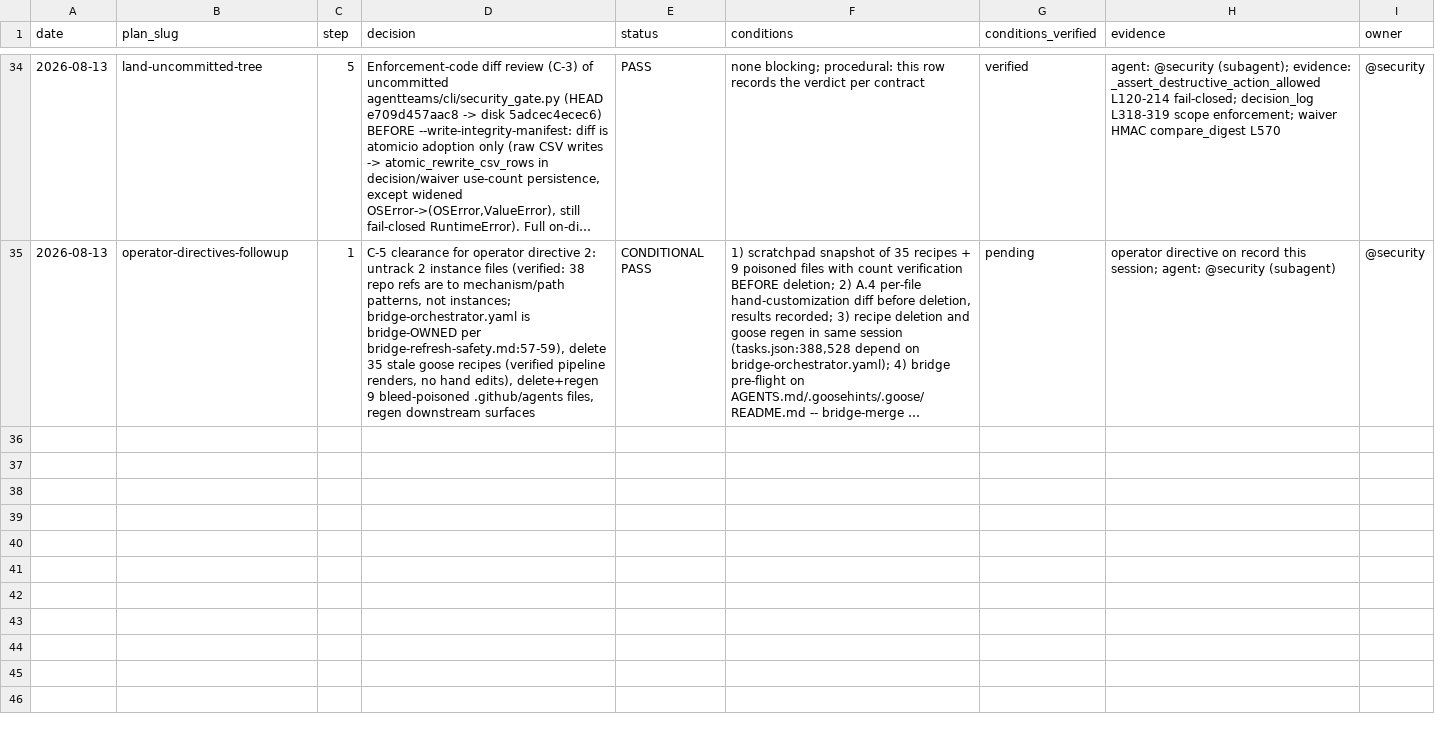
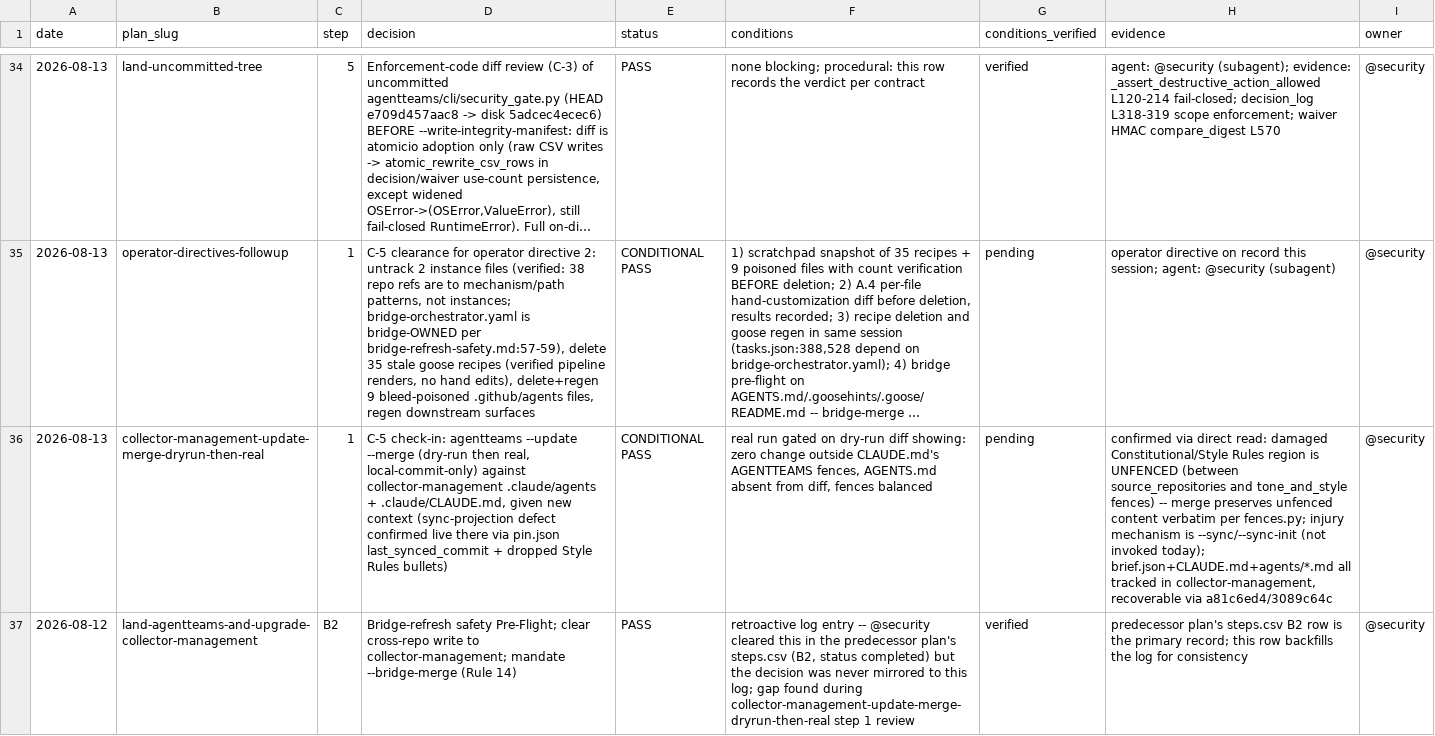
Before and after one commit to jlcatonjr/agentteams, a CSV file: references/security-decisions.log.csv, drawn as a sheet; only a part is shown, gaps mark what is left out; long unchanged cells end in …; the diff covers the shown part only; the diff names each change by its address in the sheet, - before the commit and + after, or states it on an @@ line.

```diff
--- a/references/security-decisions.log.csv
+++ b/references/security-decisions.log.csv
+row 36: 2026-08-13 | collector-management-update-merge-dryrun-then-real | 1 | C-5 check-in: agentteams --update --merge (dry-run then real, local-commit-only) against collector-management .claude/agents + .claude/CLAUDE.md, given new context (sync-projection defect confirmed live there via pin.json last_synced_commit + dropped Style Rules bullets) | CONDITIONAL PASS | real run gated on dry-run diff showing: zero change outside CLAUDE.md's AGENTTEAMS fences, AGENTS.md absent from diff, fences balanced | pending | confirmed via direct read: damaged Constitutional/Style Rules region is UNFENCED (between source_repositories and tone_and_style fences) -- merge preserves unfenced content verbatim per fences.py; injury mechanism is --sync/--sync-init (not invoked today); brief.json+CLAUDE.md+agents/*.md all tracked in collector-management, recoverable via a81c6ed4/3089c64c | @security
+row 37: 2026-08-12 | land-agentteams-and-upgrade-collector-management | B2 | Bridge-refresh safety Pre-Flight; clear cross-repo write to collector-management; mandate --bridge-merge (Rule 14) | PASS | retroactive log entry -- @security cleared this in the predecessor plan's steps.csv (B2, status completed) but the decision was never mirrored to this log; gap found during collector-management-update-merge-dryrun-then-real step 1 review | verified | predecessor plan's steps.csv B2 row is the primary record; this row backfills the log for consistency | @security
```
Also changed, not shown: 2 added rows elsewhere in this file, references/agentteams-remediation-log.csv, 5 other files.
